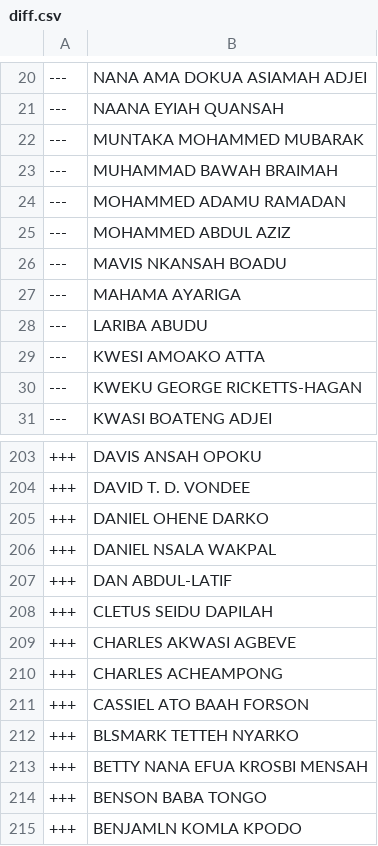
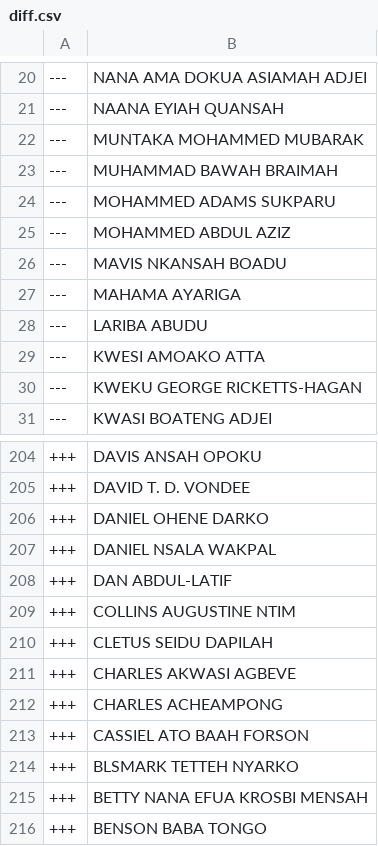
Before and after one commit to every-politician-scrapers/ghana-parliament, a CSV file: data/diff.csv, drawn as a sheet; only a part is shown, gaps mark what is left out; the shorter side is filled out with more unchanged rows; the diff covers the shown part only.

```diff
--- a/data/diff.csv
+++ b/data/diff.csv
@@ -23,3 +23,3 @@
 ---,MUHAMMAD BAWAH BRAIMAH
----,MOHAMMED ADAMU RAMADAN
+---,MOHAMMED ADAMS SUKPARU
 ---,MOHAMMED ABDUL AZIZ
@@ -207,2 +208,3 @@
 +++,DAN ABDUL-LATIF
++++,COLLINS AUGUSTINE NTIM
 +++,CLETUS SEIDU DAPILAH
```
Also changed, not shown: 3 added rows, 2 removed rows and 1 edited cell elsewhere in this file, data/official.csv.
